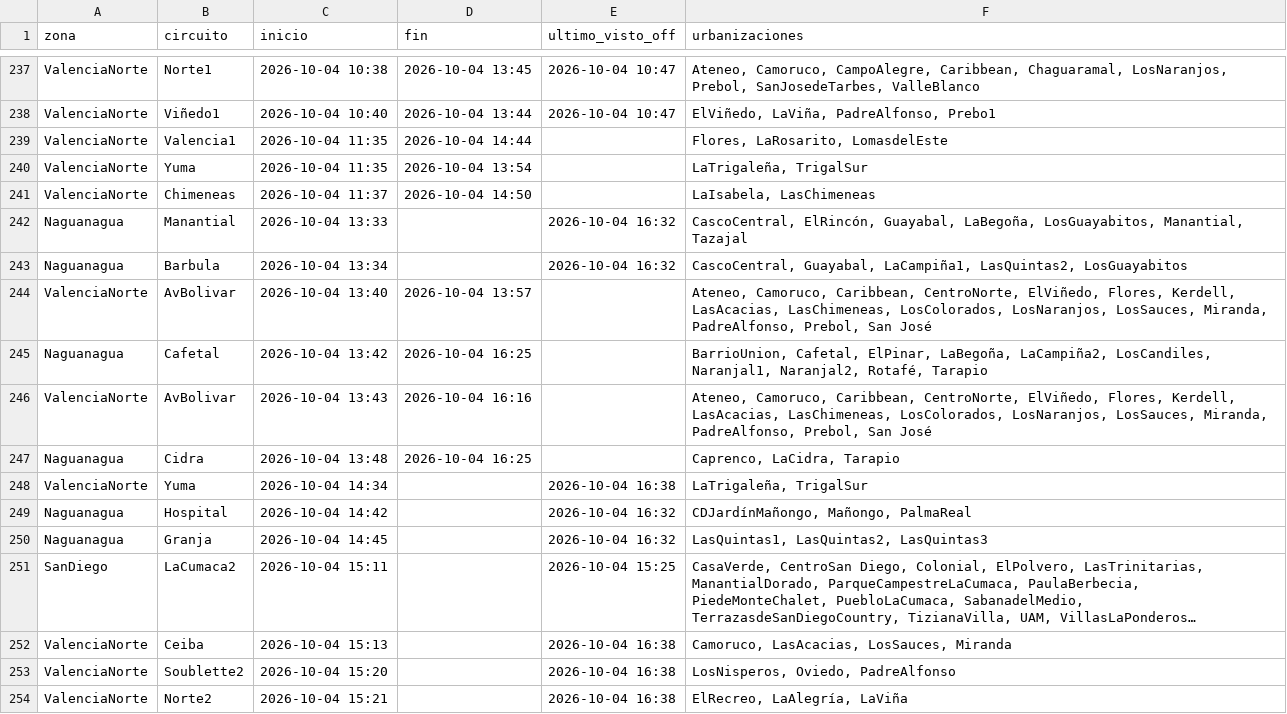
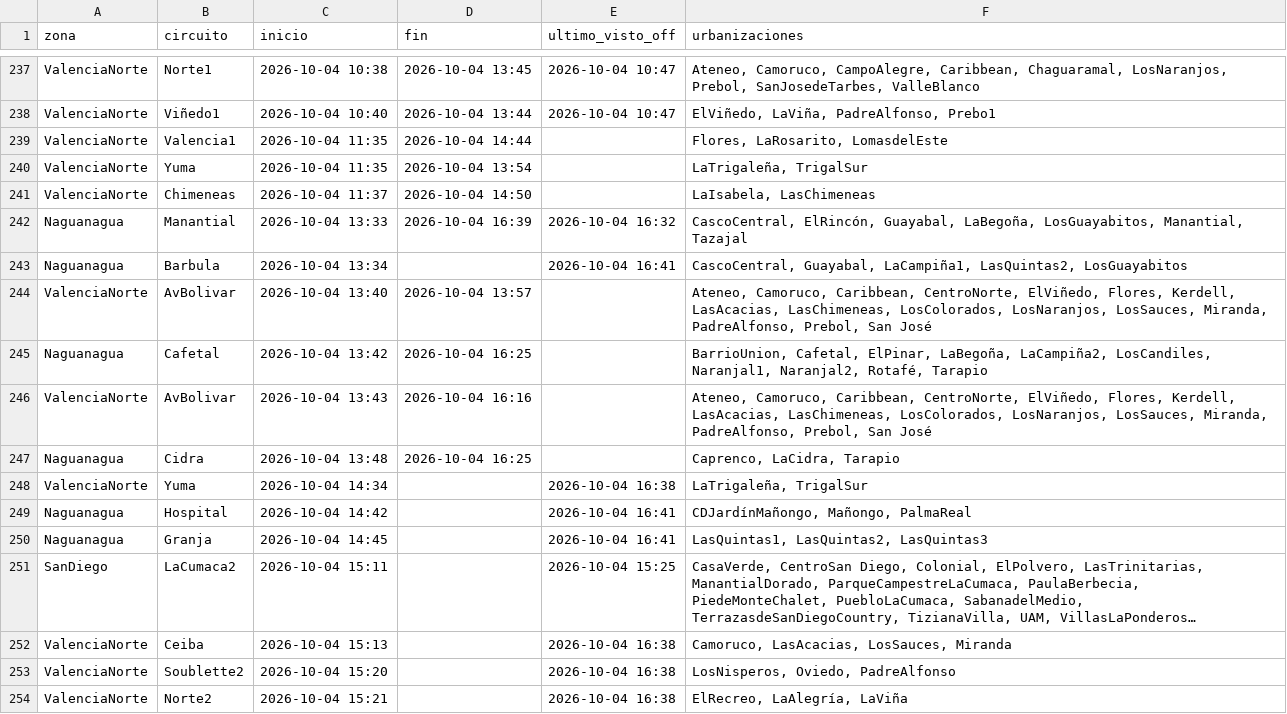
Before and after one commit to ricardotester12-glitch/cortes-luz-valencia, a CSV file: data/cortes.csv, drawn as a sheet; only a part is shown, gaps mark what is left out; long unchanged cells end in …; the diff names each change by its address in the sheet, - before the commit and + after, or states it on an @@ line.

```diff
--- a/data/cortes.csv
+++ b/data/cortes.csv
-D242 (fin): (empty)
+D242 (fin): 2026-10-04 16:39
-E243 (ultimo_visto_off): 2026-10-04 16:32
+E243 (ultimo_visto_off): 2026-10-04 16:41
-E249:E250 (ultimo_visto_off): 2026-10-04 16:32
+E249:E250 (ultimo_visto_off): 2026-10-04 16:41
```
Also changed, not shown: data/reportes.csv, 1 other file.
